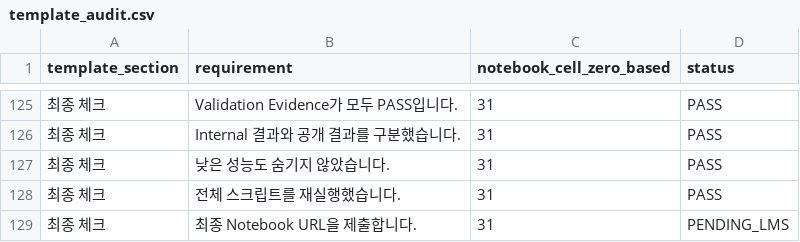
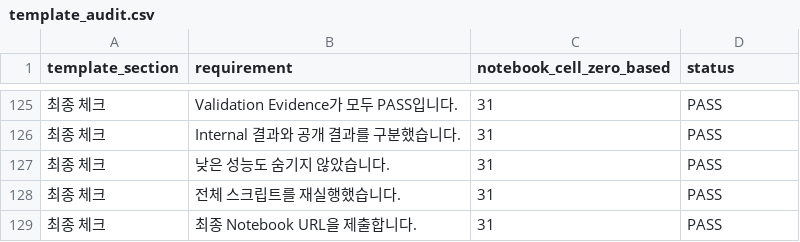
Before and after one commit to HauserNR/llm-data-analysis-study, a CSV file: chapter09/reports/template_audit.csv, drawn as a sheet; only a part is shown, gaps mark what is left out.

Commit message:
Record confirmed Chapter 09 LMS submission

```diff
--- a/chapter09/reports/template_audit.csv
+++ b/chapter09/reports/template_audit.csv
@@ -128,2 +128,2 @@
 최종 체크,전체 스크립트를 재실행했습니다.,31,PASS
-최종 체크,최종 Notebook URL을 제출합니다.,31,PENDING_LMS
+최종 체크,최종 Notebook URL을 제출합니다.,31,PASS
```
Also changed, not shown: 2 other files.
